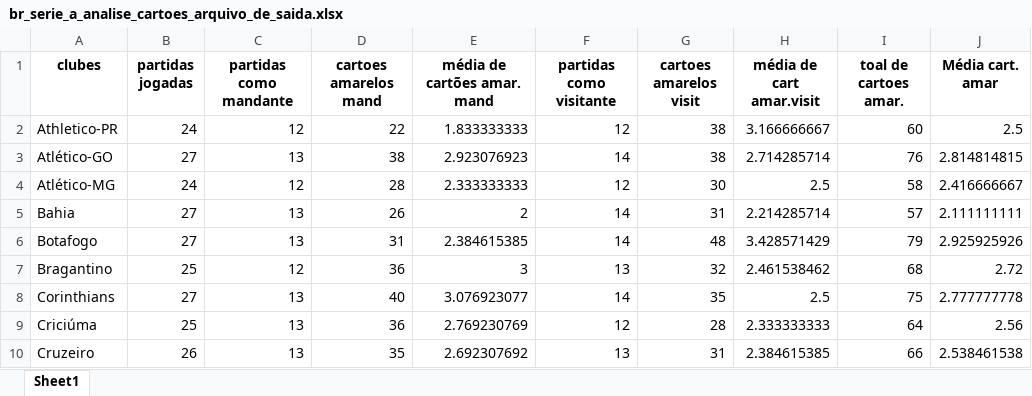
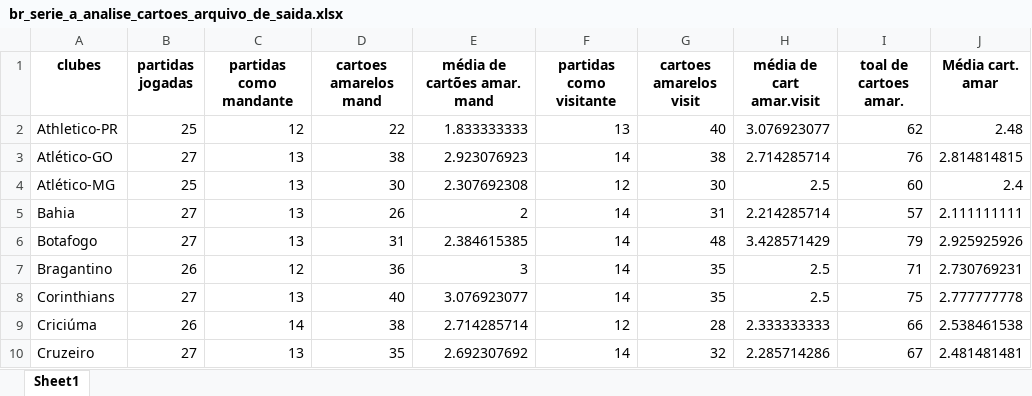
Before and after one commit to inaciowagner/streamlit_gols_x_partidas, an Excel workbook: br_serie_a_analise_cartoes_arquivo_de_saida.xlsx, sheet Sheet1, drawn as a sheet; only a part is shown; values as stored, in another font and other column widths than the file's, no borders; the diff covers the shown part only; the diff names each change by its address in the sheet, - before the commit and + after, or states it on an @@ line.

```diff
--- a/br_serie_a_analise_cartoes_arquivo_de_saida.xlsx (sheet Sheet1)
+++ b/br_serie_a_analise_cartoes_arquivo_de_saida.xlsx (sheet Sheet1)
-B2 (partidas jogadas): 24
+B2 (partidas jogadas): 25
-F2 (partidas como visitante): 12
+F2 (partidas como visitante): 13
-G2 (cartoes amarelos visit): 38
+G2 (cartoes amarelos visit): 40
-H2 (média de cart amar.visit): 3.166666667
+H2 (média de cart amar.visit): 3.076923077
-I2 (toal de cartoes amar.): 60
+I2 (toal de cartoes amar.): 62
-J2 (Média cart. amar): 2.5
+J2 (Média cart. amar): 2.48
-B4 (partidas jogadas): 24
+B4 (partidas jogadas): 25
-C4 (partidas como mandante): 12
+C4 (partidas como mandante): 13
-D4 (cartoes amarelos mand): 28
+D4 (cartoes amarelos mand): 30
-E4 (média de cartões amar. mand): 2.333333333
+E4 (média de cartões amar. mand): 2.307692308
-I4 (toal de cartoes amar.): 58
+I4 (toal de cartoes amar.): 60
-J4 (Média cart. amar): 2.416666667
+J4 (Média cart. amar): 2.4
-B7 (partidas jogadas): 25
+B7 (partidas jogadas): 26
-F7 (partidas como visitante): 13
+F7 (partidas como visitante): 14
-G7 (cartoes amarelos visit): 32
+G7 (cartoes amarelos visit): 35
-H7 (média de cart amar.visit): 2.461538462
+H7 (média de cart amar.visit): 2.5
-I7 (toal de cartoes amar.): 68
+I7 (toal de cartoes amar.): 71
-J7 (Média cart. amar): 2.72
+J7 (Média cart. amar): 2.730769231
-B9 (partidas jogadas): 25
+B9 (partidas jogadas): 26
-C9 (partidas como mandante): 13
+C9 (partidas como mandante): 14
-D9 (cartoes amarelos mand): 36
+D9 (cartoes amarelos mand): 38
-E9 (média de cartões amar. mand): 2.769230769
+E9 (média de cartões amar. mand): 2.714285714
-I9 (toal de cartoes amar.): 64
+I9 (toal de cartoes amar.): 66
-J9 (Média cart. amar): 2.56
+J9 (Média cart. amar): 2.538461538
-B10 (partidas jogadas): 26
+B10 (partidas jogadas): 27
-F10 (partidas como visitante): 13
+F10 (partidas como visitante): 14
-G10 (cartoes amarelos visit): 31
+G10 (cartoes amarelos visit): 32
-H10 (média de cart amar.visit): 2.384615385
+H10 (média de cart amar.visit): 2.285714286
-I10 (toal de cartoes amar.): 66
+I10 (toal de cartoes amar.): 67
-J10 (Média cart. amar): 2.538461538
+J10 (Média cart. amar): 2.481481481
```
Also changed, not shown: 38 edited cells elsewhere in this sheet, br_serie_a_analise_escanteios_arquivo_de_saida.xlsx, br_serie_a_analise_gols_arquivo_de_saida.xlsx, 1 other file.
